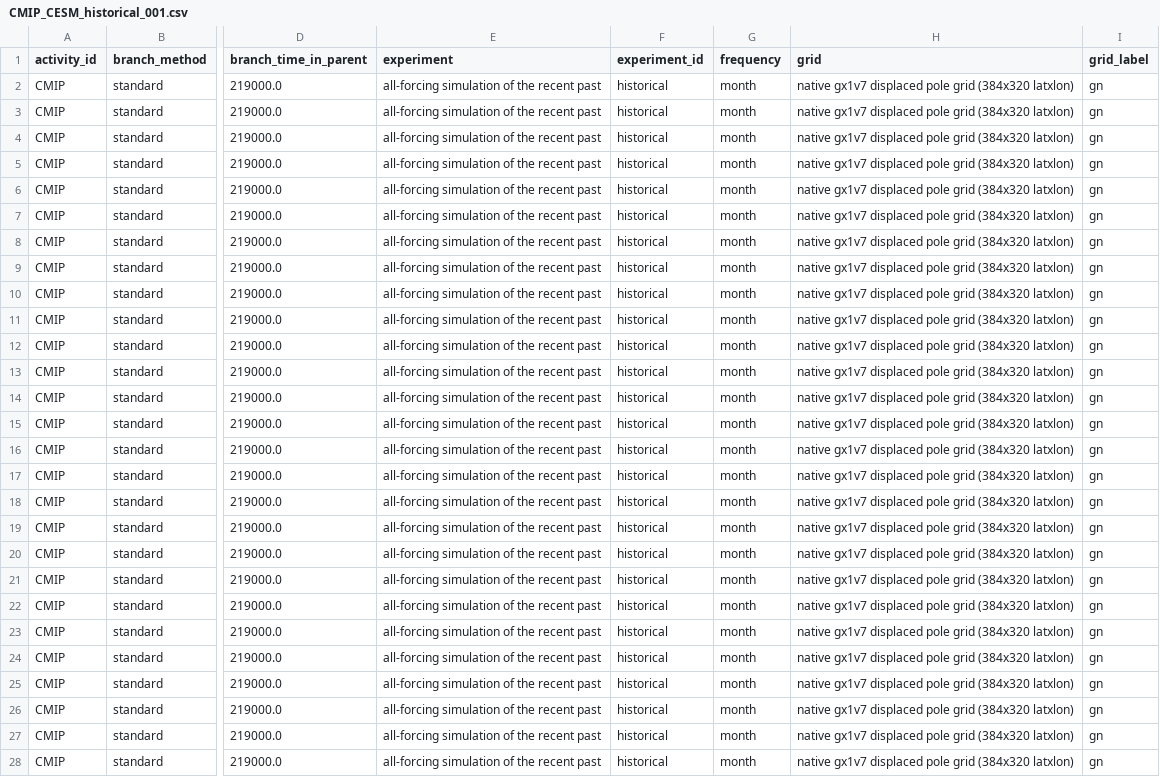
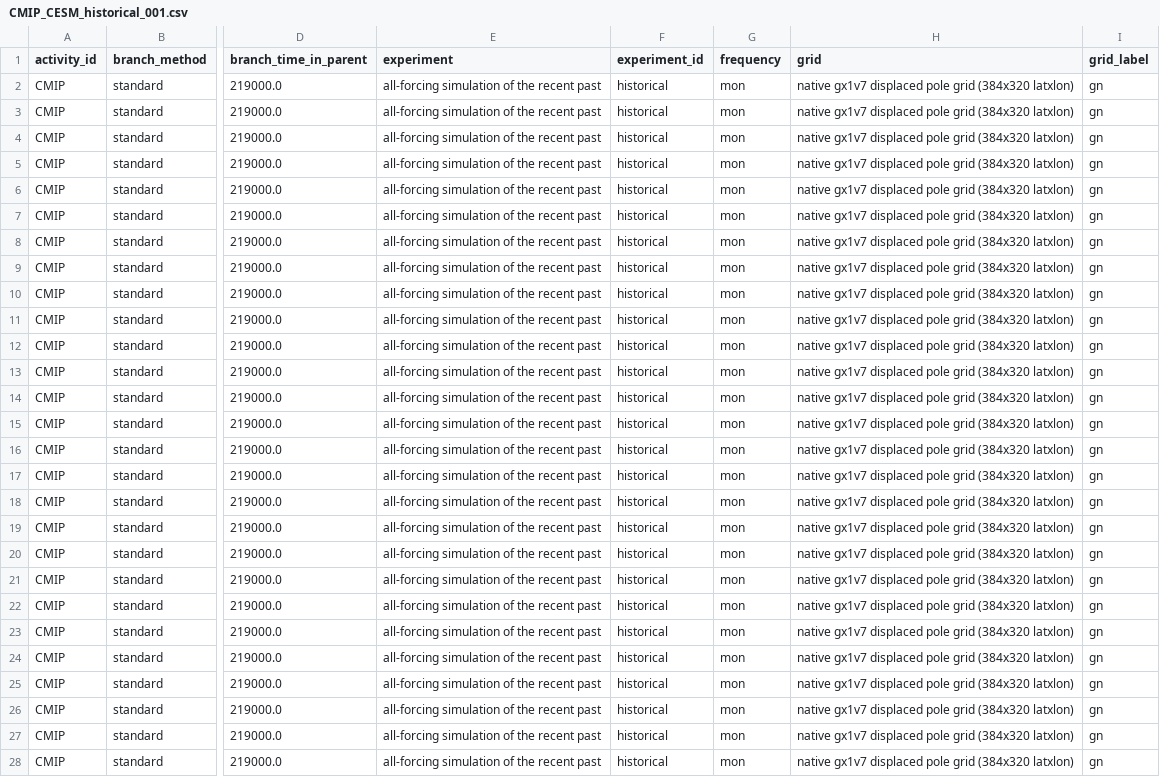
Before and after one commit to Taydra-Low/MDTF-diagnostics, a CSV file: diagnostics/natl_ocean/CMIP_CESM_historical_001.csv, drawn as a sheet; only a part is shown, gaps mark what is left out; the diff covers the shown part only; the diff names each change by its address in the sheet, - before the commit and + after, or states it on an @@ line.

Commit message:
natl_ocean: POD_utils/driver refinements, wfo/vsf alternate-requirement, notebook cleanup
- settings.jsonc: vsf as 'alternate' to wfo (models with only vsf still resolve)
- POD_utils.py / natl_driver.py updates
- trim esnb + intake_esm notebook outputs/cells; user-guide edits
- remove stale 2026-06-29 session note

```diff
--- a/diagnostics/natl_ocean/CMIP_CESM_historical_001.csv
+++ b/diagnostics/natl_ocean/CMIP_CESM_historical_001.csv
-G2:G28 (frequency): month
+G2:G28 (frequency): mon
```
Also changed, not shown: 138 edited cells elsewhere in this file, 7 other files.
